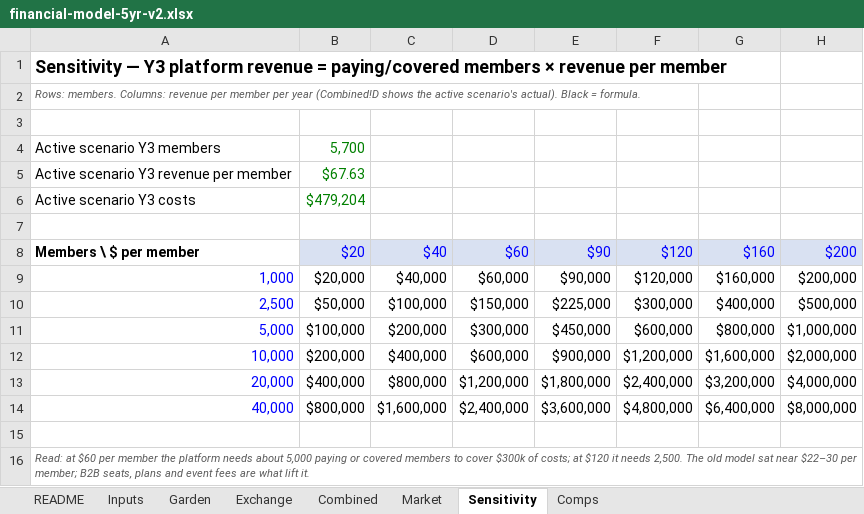
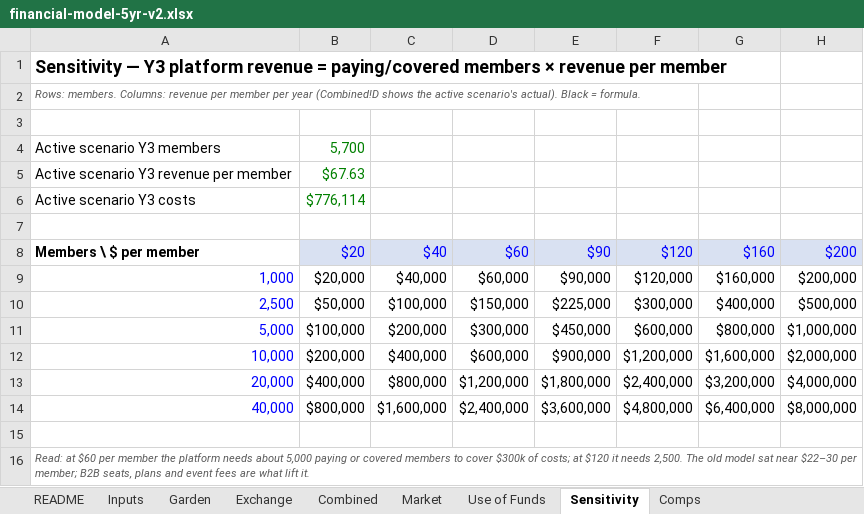
Before and after one commit to rockodragon/wonderwall, an Excel workbook: docs/financial-model-5yr-v2.xlsx, sheet Sensitivity, drawn as a sheet; values as stored, in another font and other column widths than the file's, no borders; the diff names each change by its address in the sheet, - before the commit and + after, or states it on an @@ line.

```diff
--- a/docs/financial-model-5yr-v2.xlsx (sheet Sensitivity)
+++ b/docs/financial-model-5yr-v2.xlsx (sheet Sensitivity)
+sheet tab: Use of Funds
-B6: $479,204
+B6: $776,114
```
Also changed, not shown: sheet Inputs, sheet Combined, sheet Garden, sheet README, formulas that keep their value, 9 other files.
